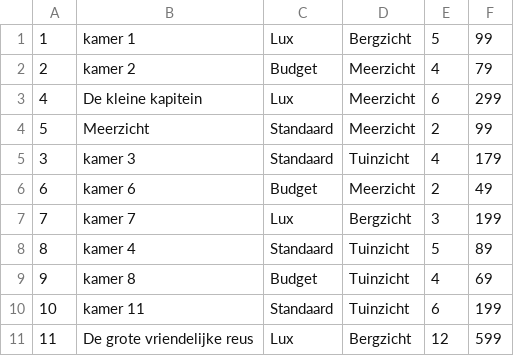
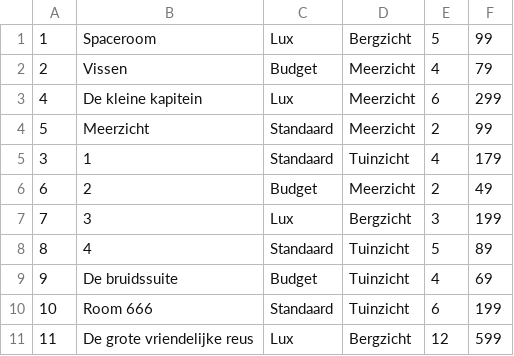
Before and after one commit to hpeerebo/molveno-lake-resort, a CSV file: imports/kamer_entity.csv, drawn as a sheet.

```diff
--- a/imports/kamer_entity.csv
+++ b/imports/kamer_entity.csv
@@ -1,11 +1,11 @@
-1,kamer 1,Lux,Bergzicht,5,99
-2,kamer 2,Budget,Meerzicht,4,79
+1,Spaceroom,Lux,Bergzicht,5,99
+2,Vissen,Budget,Meerzicht,4,79
 4,De kleine kapitein,Lux,Meerzicht,6,299
 5,Meerzicht,Standaard,Meerzicht,2,99
-3,kamer 3,Standaard,Tuinzicht,4,179
-6,kamer 6,Budget,Meerzicht,2,49
-7,kamer 7,Lux,Bergzicht,3,199
-8,kamer 4,Standaard,Tuinzicht,5,89
-9,kamer 8,Budget,Tuinzicht,4,69
-10,kamer 11,Standaard,Tuinzicht,6,199
+3,1,Standaard,Tuinzicht,4,179
+6,2,Budget,Meerzicht,2,49
+7,3,Lux,Bergzicht,3,199
+8,4,Standaard,Tuinzicht,5,89
+9,De bruidssuite,Budget,Tuinzicht,4,69
+10,Room 666,Standaard,Tuinzicht,6,199
 11,De grote vriendelijke reus,Lux,Bergzicht,12,599
```
Also changed, not shown: 2 other files.
